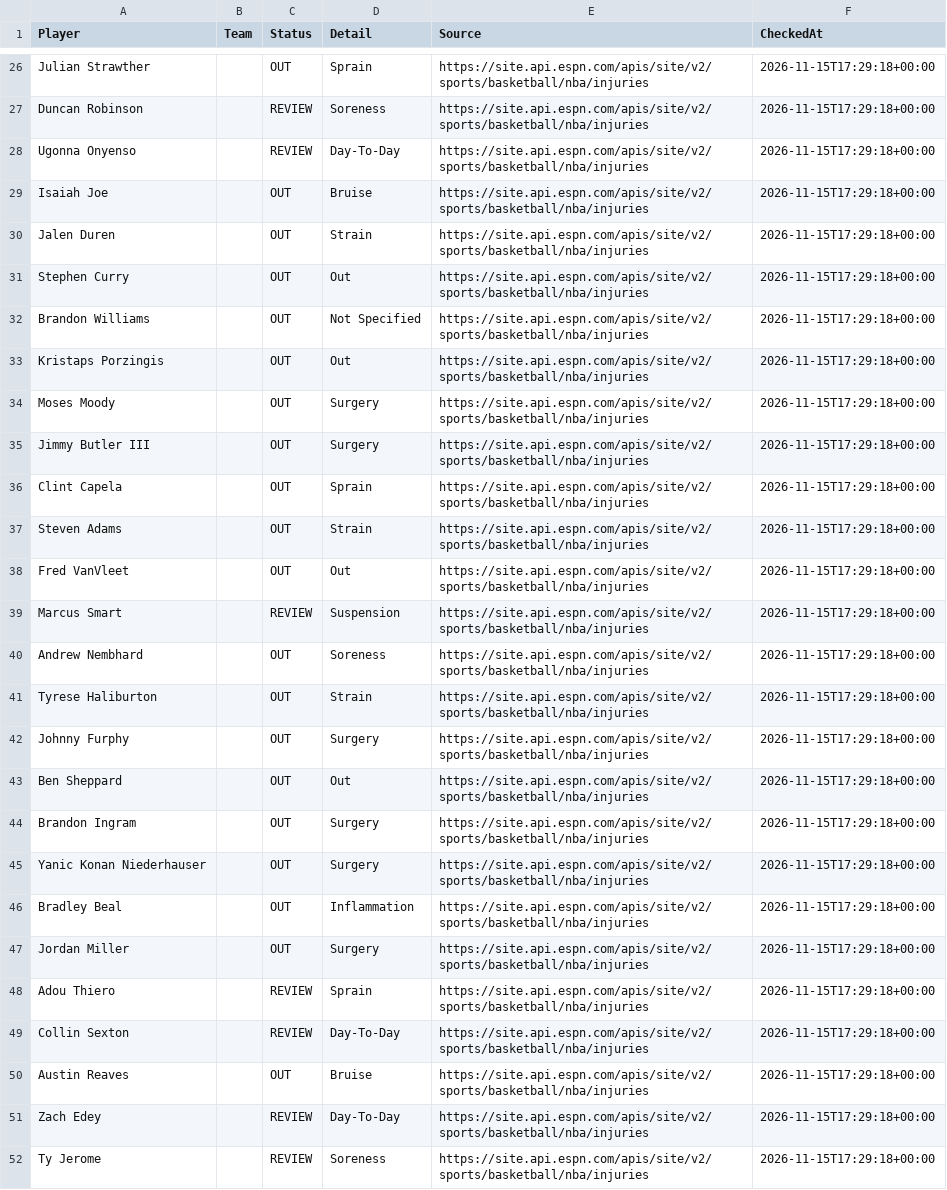
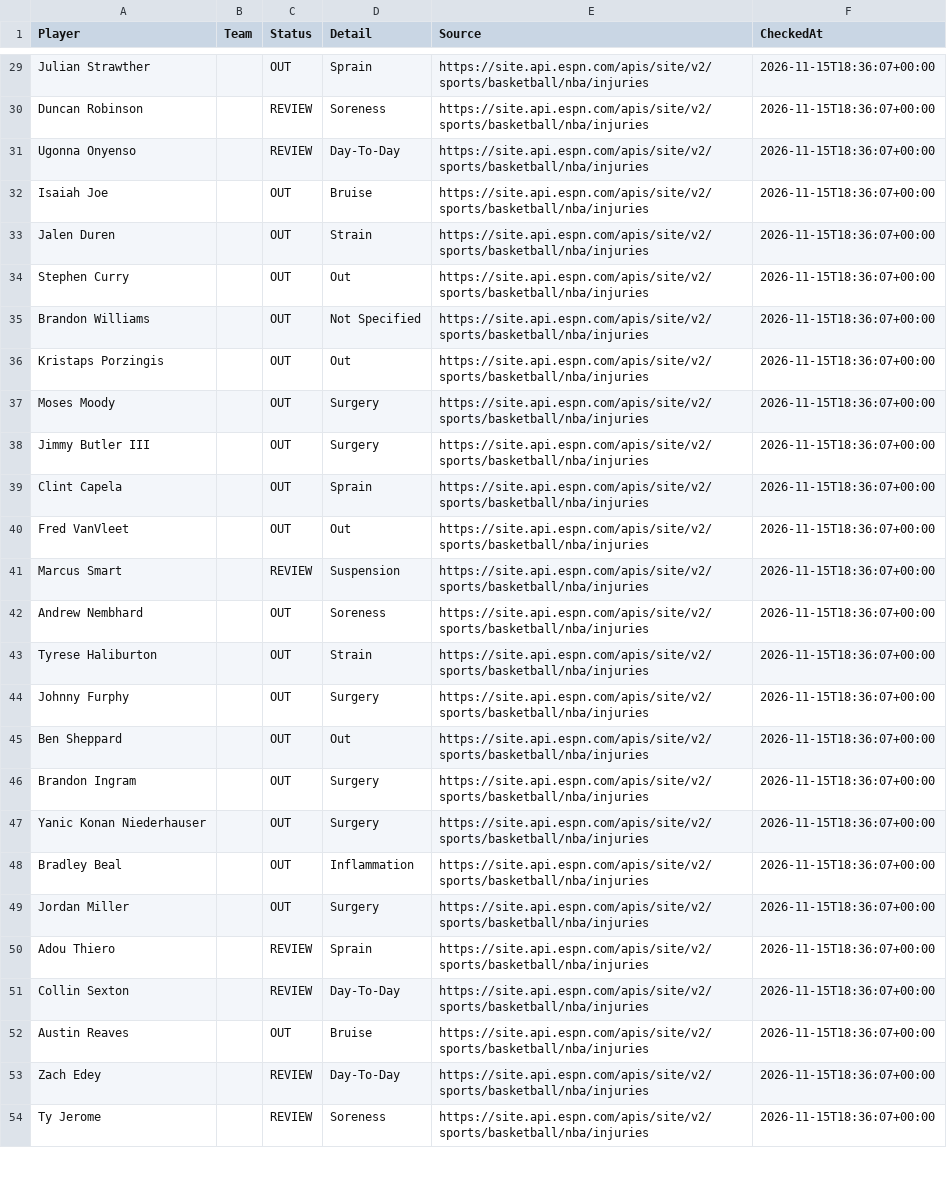
Before and after one commit to jakobabrahamson32-lgtm/courtside-edge, a CSV file: nba_injuries.csv, drawn as a sheet; only a part is shown, gaps mark what is left out; removed rows and columns are numbered as before the commit, all else as after; the diff covers the shown part only; the diff names each change by its address in the sheet, - before the commit and + after, or states it on an @@ line.

```diff
--- a/nba_injuries.csv
+++ b/nba_injuries.csv
-F29:F39 (CheckedAt): 2026-11-15T17:29:18+00:00
+F29:F39 (CheckedAt): 2026-11-15T18:36:07+00:00
-row 37: Steven Adams |  | OUT | Strain | https://site.api.espn.com/apis/site/v2/sports/basketball/nba/injuries | 2026-11-15T17:29:18+00:00
-F40:F54 (CheckedAt): 2026-11-15T17:29:18+00:00
+F40:F54 (CheckedAt): 2026-11-15T18:36:07+00:00
```
Also changed, not shown: 4 added rows, 1 removed row and 83 edited cells elsewhere in this file, nfl_injuries.csv, todays_nba_projections.csv.
